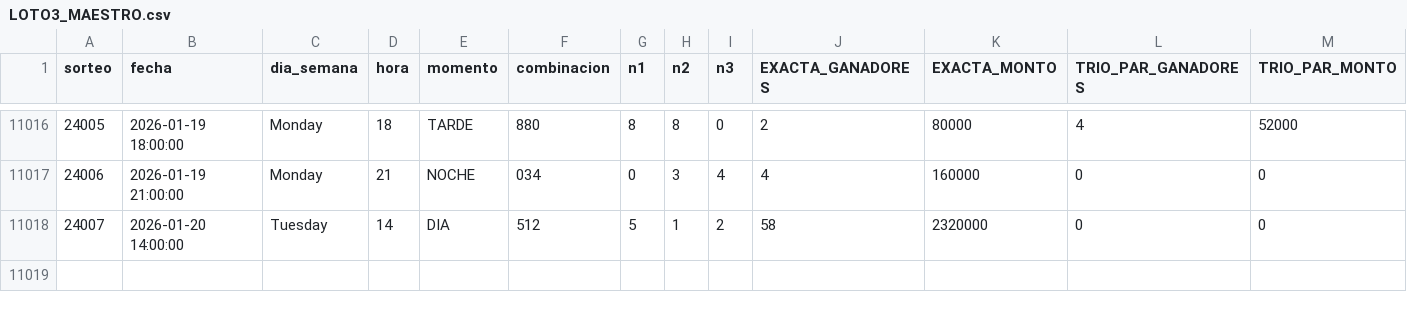
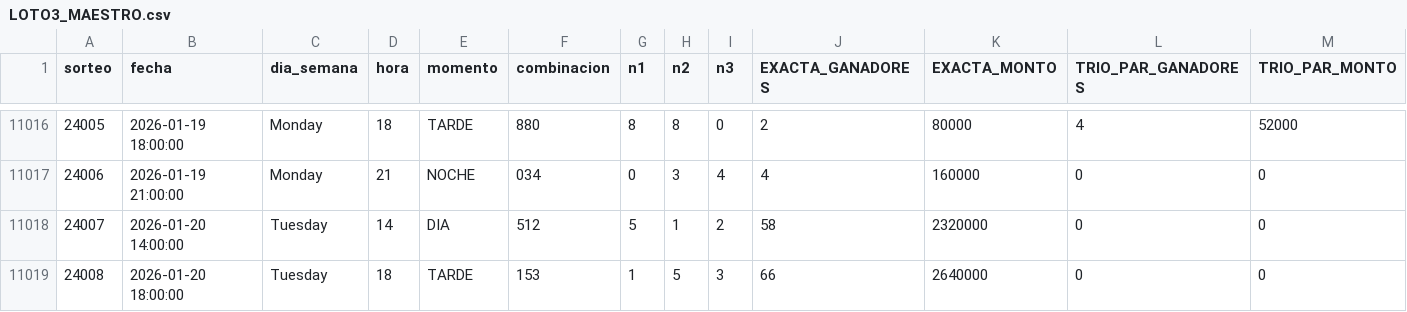
Before and after one commit to GaboAzorin/lotus-2026, a CSV file: data/LOTO3_MAESTRO.csv, drawn as a sheet; only a part is shown, gaps mark what is left out; rows hold the shown columns only; the diff names each change by its address in the sheet, - before the commit and + after, or states it on an @@ line.

```diff
--- a/data/LOTO3_MAESTRO.csv
+++ b/data/LOTO3_MAESTRO.csv
+row 11019: 24008 | 2026-01-20 18:00:00 | Tuesday | 18 | TARDE | 153 | 1 | 5 | 3 | 66 | 2640000 | 0 | 0
```
Also changed, not shown: 8 other files.
